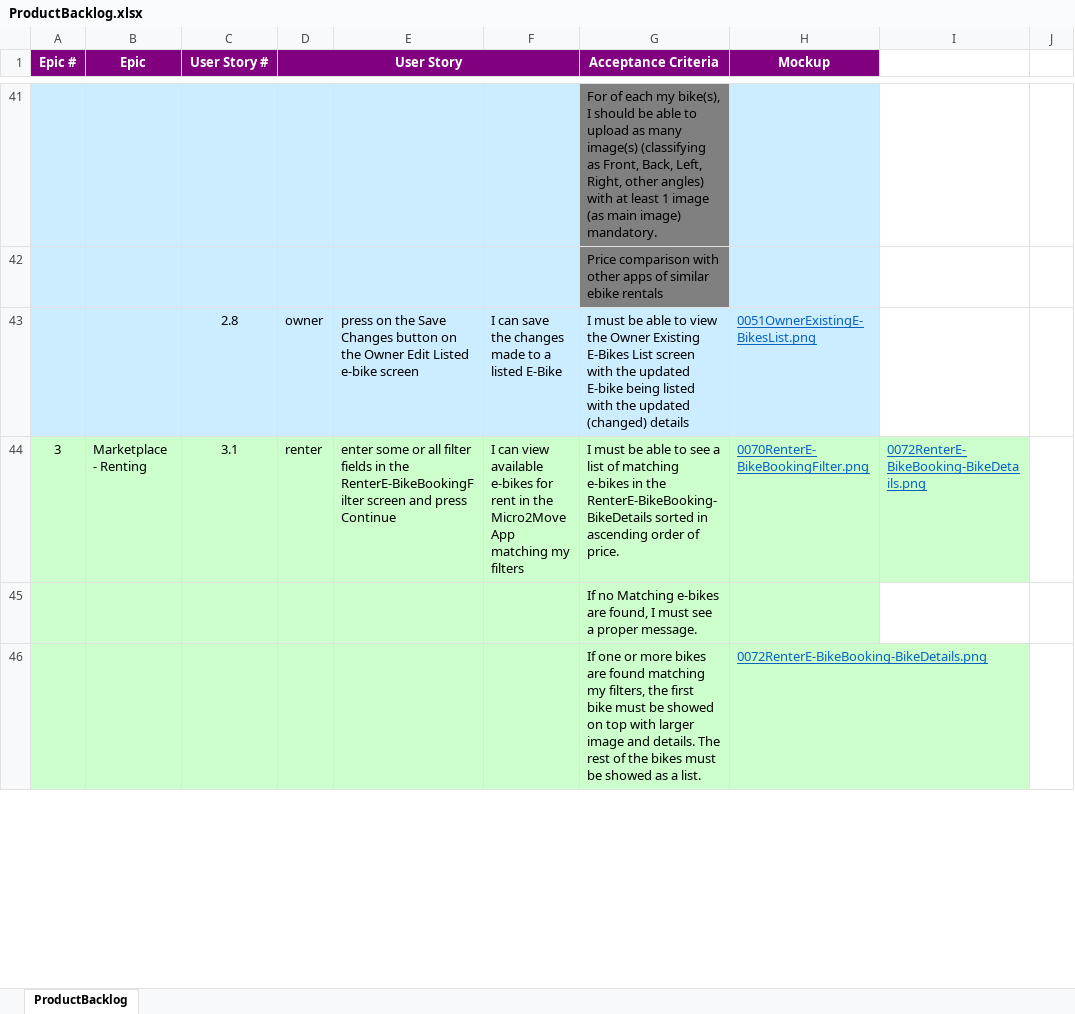
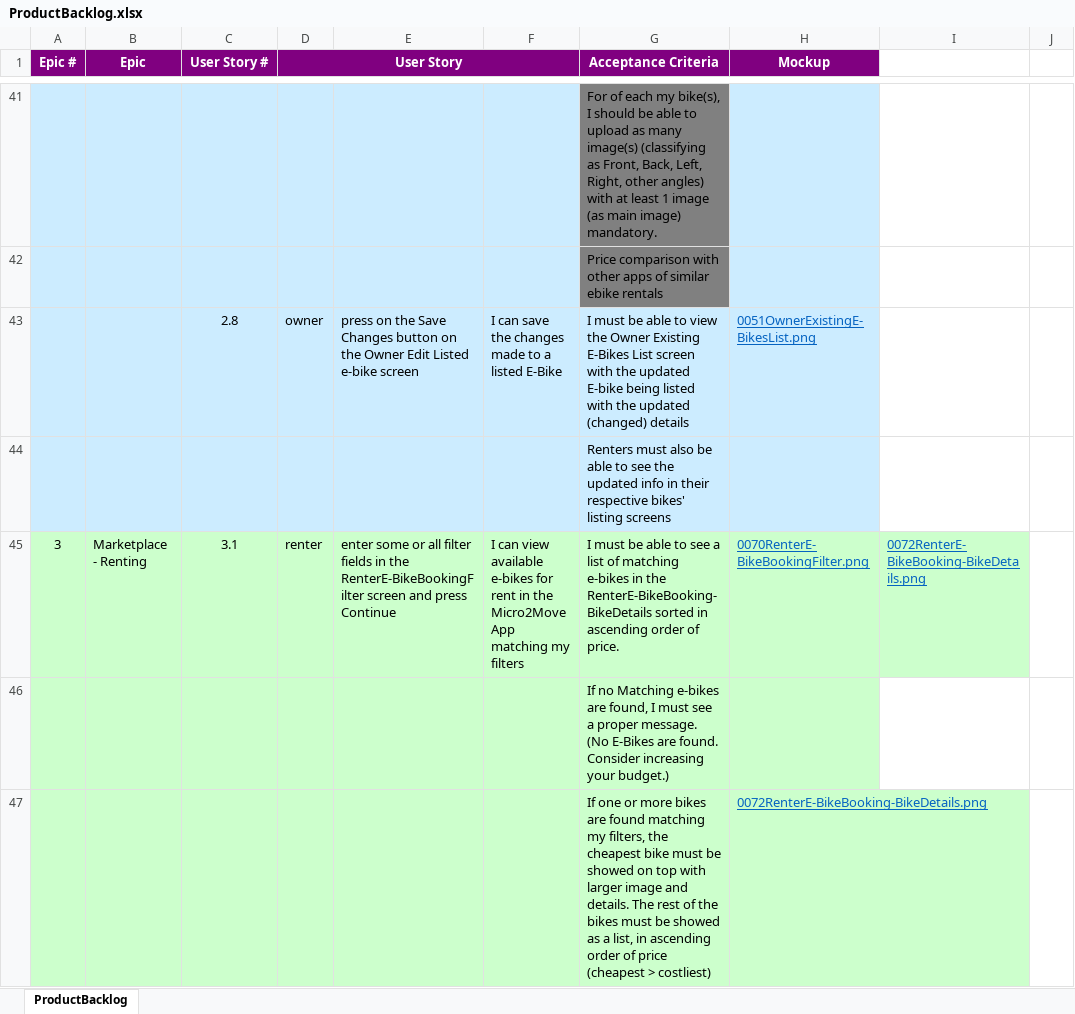
Before and after one commit to anodiamadmin/Micro2Move, an Excel workbook: BusinessAnalysis/ProductBacklog.xlsx, sheet ProductBacklog, drawn as a sheet; only a part is shown, gaps mark what is left out; values as stored, in another font and other column widths than the file's, no borders; addresses are those after the commit; rows hold the shown columns only; the diff covers the shown part only; the diff names each change by its address in the sheet, - before the commit and + after, or states it on an @@ line.

Commit message:
Update ProductBacklog.xlsx

```diff
--- a/BusinessAnalysis/ProductBacklog.xlsx (sheet ProductBacklog)
+++ b/BusinessAnalysis/ProductBacklog.xlsx (sheet ProductBacklog)
+row 44:  |  |  |  |  |  | Renters must also be able to see the updated info in their respective bikes' listing screens
-G46 (Acceptance Criteria): …proper message.
+G46 (Acceptance Criteria): …proper message. (No E-Bikes are found. Consider increasing your budget.)
-G47 (Acceptance Criteria): …filters, the first bike must be showed on top with larger image and details. The rest of the bikes must be showed as a list.
+G47 (Acceptance Criteria): …filters, the cheapest bike must be showed on top with larger image and details. The rest of the bikes must be showed as a list, in ascending order of price (cheapest > costliest)
```
Also changed, not shown: 1 added row, 2 removed rows and 7 edited cells elsewhere in this sheet.
